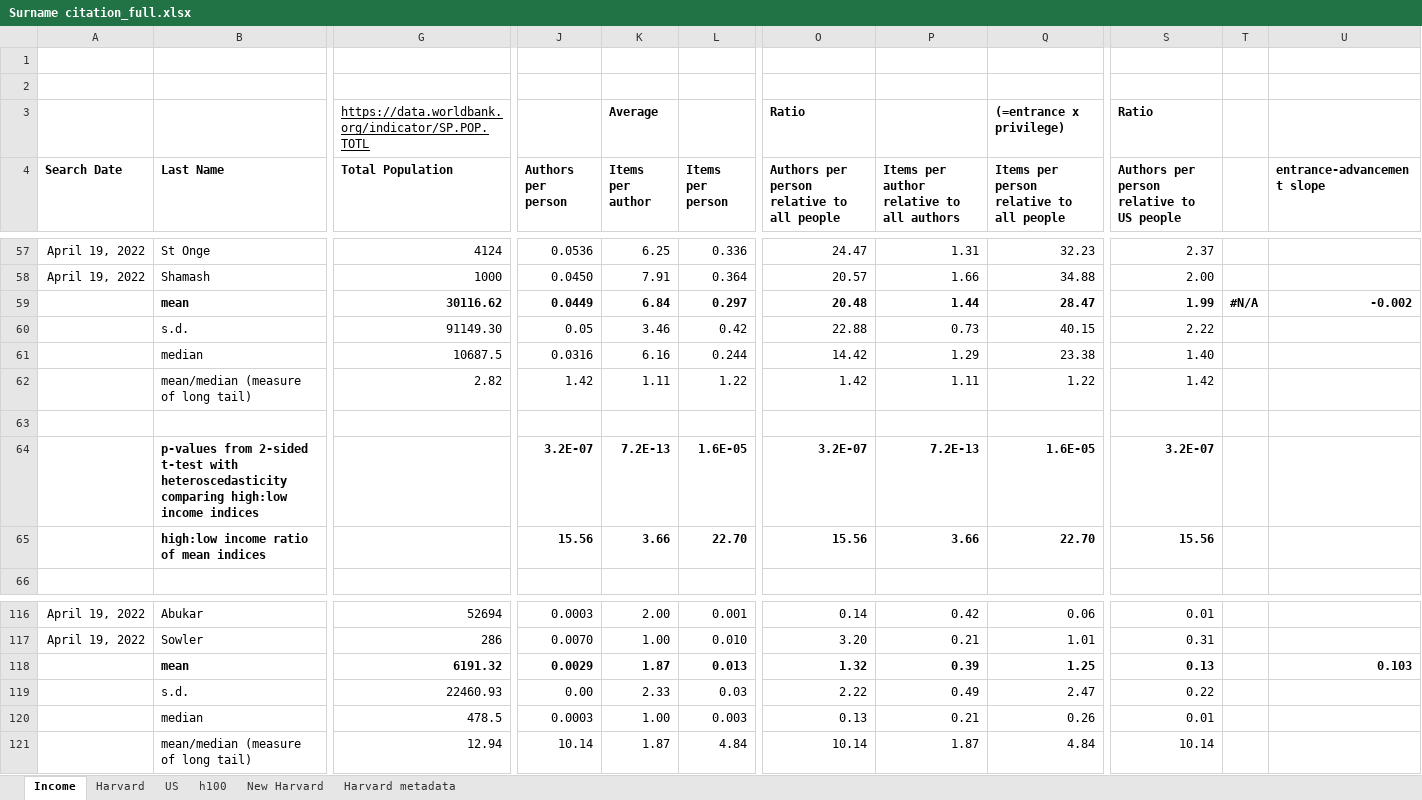
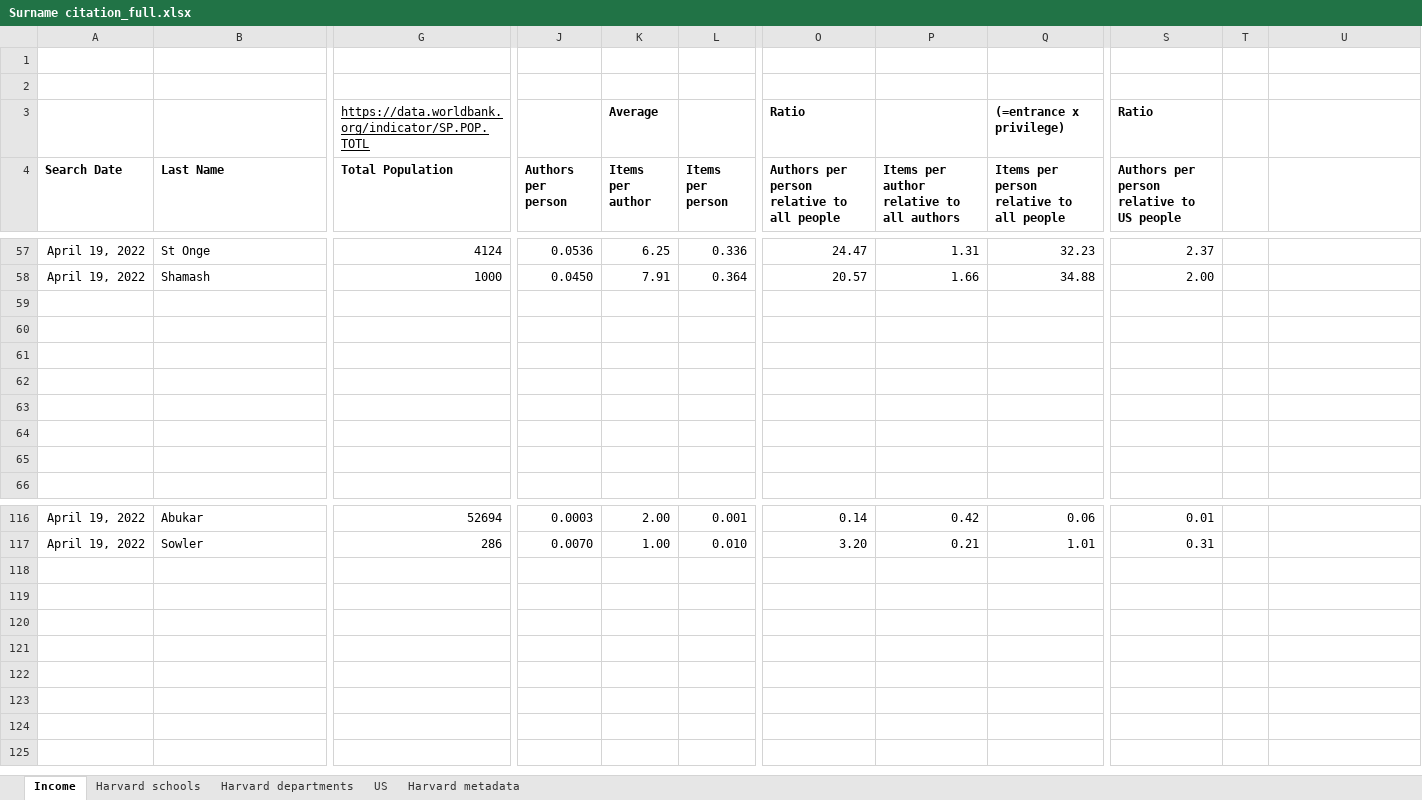
Before and after one commit to EWTekwa/Meritocracy, an Excel workbook: Surname citation_full.xlsx, sheet Income, drawn as a sheet; only a part is shown, gaps mark what is left out; values as stored, in another font and other column widths than the file's, no borders; conditional formats not drawn; removed rows and columns are numbered as before the commit, all else as after; rows hold the shown columns only; the diff names each change by its address in the sheet, - before the commit and + after, or states it on an @@ line.

```diff
--- a/Surname citation_full.xlsx (sheet Income)
+++ b/Surname citation_full.xlsx (sheet Income)
-sheet tab: Harvard
+sheet tab: Harvard departments
-sheet tab: New Harvard
+sheet tab: Harvard schools
-sheet tab: h100
@@ sheet tab order changed: Income | Harvard schools | Harvard departments | US | Harvard metadata @@
-U4: entrance-advancement slope
+U4: (empty)
-row 59:  | mean | 30116.62 | 0.0449 | 6.84 | 0.297 | 20.48 | 1.44 | 28.47 | 1.99 | #N/A | -0.002
-row 60:  | s.d. | 91149.30 | 0.05 | 3.46 | 0.42 | 22.88 | 0.73 | 40.15 | 2.22
-row 61:  | median | 10687.5 | 0.0316 | 6.16 | 0.244 | 14.42 | 1.29 | 23.38 | 1.40
-row 62:  | mean/median (measure of long tail) | 2.82 | 1.42 | 1.11 | 1.22 | 1.42 | 1.11 | 1.22 | 1.42
-row 60:  | p-values from 2-sided t-test with heteroscedasticity comparing high:low income indices |  | 3.2E-07 | 7.2E-13 | 1.6E-05 | 3.2E-07 | 7.2E-13 | 1.6E-05 | 3.2E-07
+row 60: (empty)
-row 61:  | high:low income ratio of mean indices |  | 15.56 | 3.66 | 22.70 | 15.56 | 3.66 | 22.70 | 15.56
+row 61: (empty)
+row 62: (empty)
+row 63: (empty)
+row 64: (empty)
+row 65: (empty)
-row 118:  | mean | 6191.32 | 0.0029 | 1.87 | 0.013 | 1.32 | 0.39 | 1.25 | 0.13 |  | 0.103
-row 119:  | s.d. | 22460.93 | 0.00 | 2.33 | 0.03 | 2.22 | 0.49 | 2.47 | 0.22
-row 120:  | median | 478.5 | 0.0003 | 1.00 | 0.003 | 0.13 | 0.21 | 0.26 | 0.01
-row 121:  | mean/median (measure of long tail) | 12.94 | 10.14 | 1.87 | 4.84 | 10.14 | 1.87 | 4.84 | 10.14
```
Also changed, not shown: sheet Harvard departments, sheet Harvard schools, formulas that keep their value.
